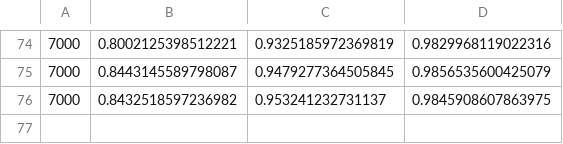
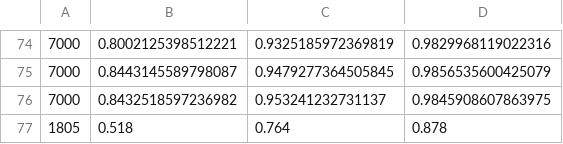
Before and after one commit to beomjoonkim/guiding_gtamp, a CSV file: learn/top_k_results/largemargin_seed_0.csv, drawn as a sheet; only a part is shown, gaps mark what is left out; the diff names each change by its address in the sheet, - before the commit and + after, or states it on an @@ line.

Commit message:
adding weights from hcount data

```diff
--- a/learn/top_k_results/largemargin_seed_0.csv
+++ b/learn/top_k_results/largemargin_seed_0.csv
+row 77: 1805 | 0.518 | 0.764 | 0.878
```
Also changed, not shown: learn/top_k_results/largemargin_seed_1.csv, learn/top_k_results/largemargin_seed_2.csv, 35 other files.
